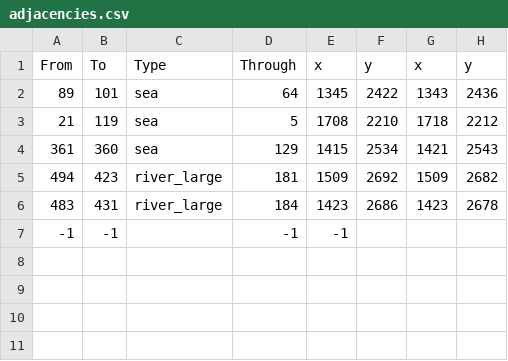
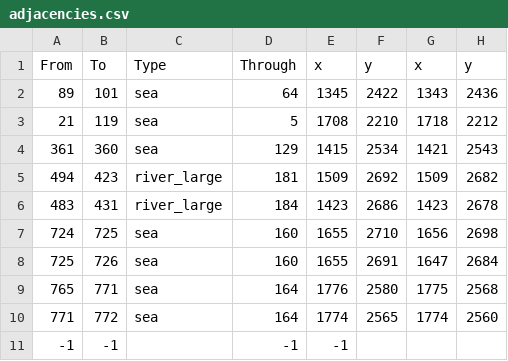
Before and after one commit to LonelyModder/AOI_ROE, a CSV file: map_data/adjacencies.csv, drawn as a sheet; the diff names each change by its address in the sheet, - before the commit and + after, or states it on an @@ line.

```diff
--- a/map_data/adjacencies.csv
+++ b/map_data/adjacencies.csv
+row 7: 724 | 725 | sea | 160 | 1655 | 2710 | 1656 | 2698
+row 8: 725 | 726 | sea | 160 | 1655 | 2691 | 1647 | 2684
+row 9: 765 | 771 | sea | 164 | 1776 | 2580 | 1775 | 2568
+row 10: 771 | 772 | sea | 164 | 1774 | 2565 | 1774 | 2560
```
Also changed, not shown: map_data/definition.csv, 8 other files.
